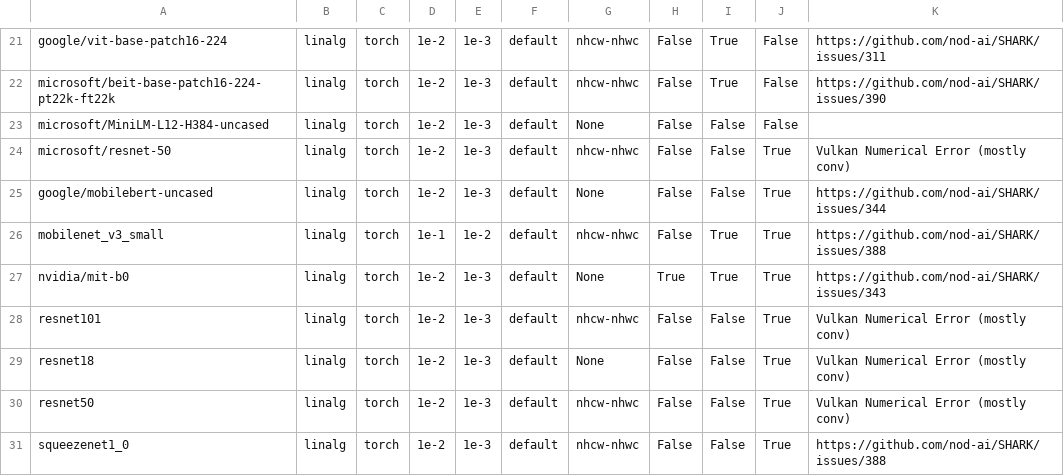
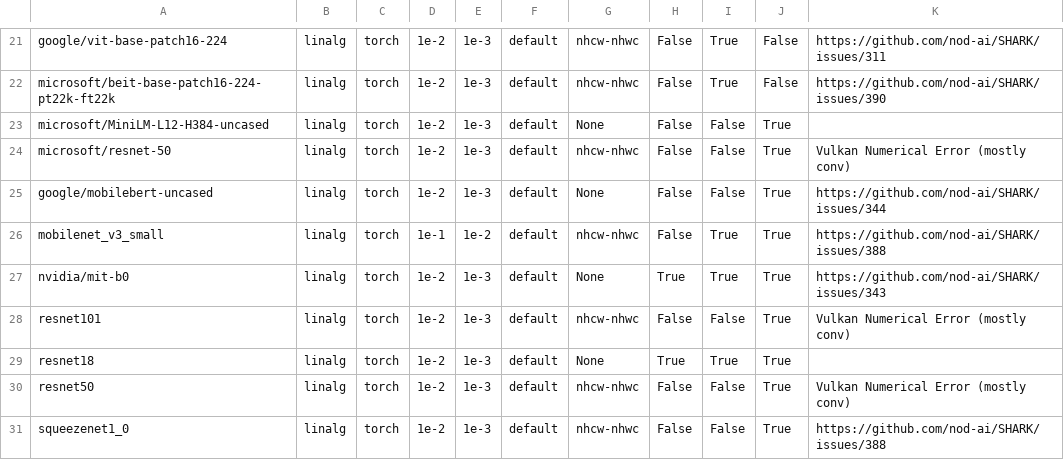
Before and after one commit to nod-ai/SHARK-Studio, a CSV file: tank/all_models.csv, drawn as a sheet; only a part is shown, gaps mark what is left out.

```diff
--- a/tank/all_models.csv
+++ b/tank/all_models.csv
@@ -22,3 +22,3 @@ google/vit-base-patch16-224,linalg,torch,1e-2,1e-3,default,nhcw-nhwc,False,True,
 microsoft/beit-base-patch16-224-pt22k-ft22k,linalg,torch,1e-2,1e-3,default,nhcw-nhwc,False,True,False,"https://github.com/nod-ai/SHARK/issues/390"
-microsoft/MiniLM-L12-H384-uncased,linalg,torch,1e-2,1e-3,default,None,False,False,False,""
+microsoft/MiniLM-L12-H384-uncased,linalg,torch,1e-2,1e-3,default,None,False,False,True,""
 microsoft/resnet-50,linalg,torch,1e-2,1e-3,default,nhcw-nhwc,False,False,True,"Vulkan Numerical Error (mostly conv)"
@@ -28,3 +28,3 @@ nvidia/mit-b0,linalg,torch,1e-2,1e-3,default,None,True,True,True,"https://github
 resnet101,linalg,torch,1e-2,1e-3,default,nhcw-nhwc,False,False,True,"Vulkan Numerical Error (mostly conv)"
-resnet18,linalg,torch,1e-2,1e-3,default,None,False,False,True,"Vulkan Numerical Error (mostly conv)"
+resnet18,linalg,torch,1e-2,1e-3,default,None,True,True,True,""
 resnet50,linalg,torch,1e-2,1e-3,default,nhcw-nhwc,False,False,True,"Vulkan Numerical Error (mostly conv)"
```
Also changed, not shown: 4 other files.
